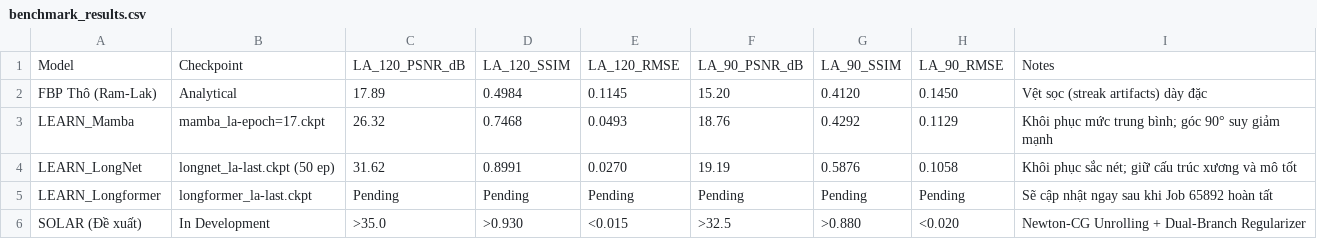
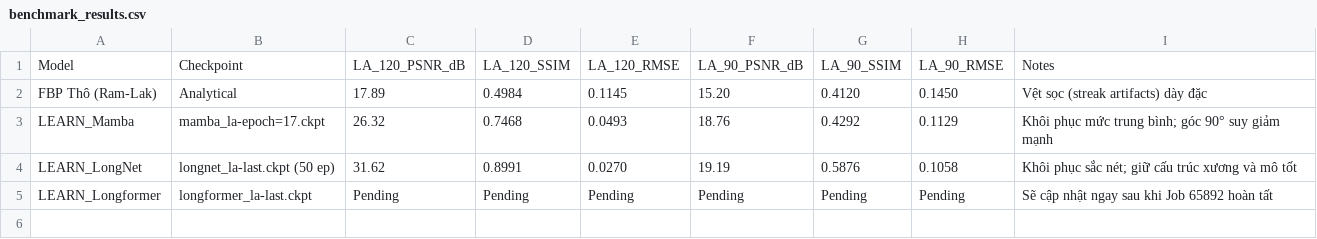
Before and after one commit to HelloMinh2122005/NCKH-CT-Reconstruction, a CSV file: reports/aug-30-2026/benchmark_results.csv, drawn as a sheet; the diff names each change by its address in the sheet, - before the commit and + after, or states it on an @@ line.

Commit message:
refactor: remove SOLAR row and embed CSV reference in Aug 30 report

```diff
--- a/reports/aug-30-2026/benchmark_results.csv
+++ b/reports/aug-30-2026/benchmark_results.csv
-row 6: SOLAR (Đề xuất) | In Development | >35.0 | >0.930 | <0.015 | >32.5 | >0.880 | <0.020 | Newton-CG Unrolling + Dual-Branch Regularizer
```
Also changed, not shown: 1 other file.
